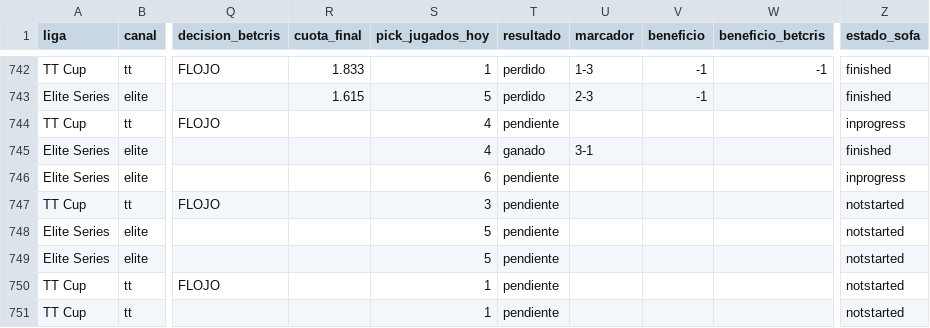
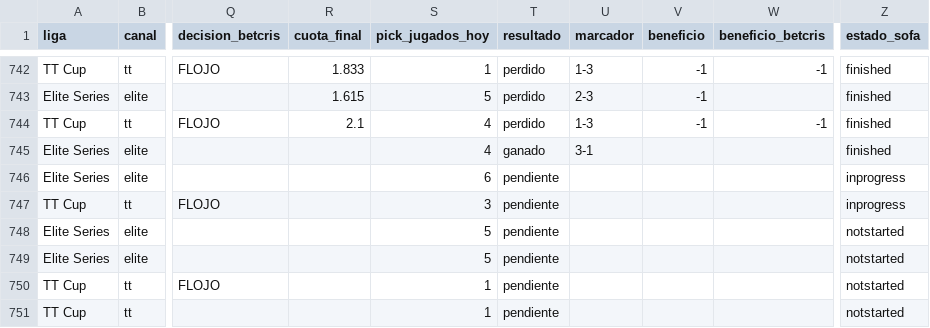
Before and after one commit to manuvaldespartera3-netizen/tt-multiliga, a CSV file: seguimiento/picks.csv, drawn as a sheet; only a part is shown, gaps mark what is left out; the diff names each change by its address in the sheet, - before the commit and + after, or states it on an @@ line.

Commit message:
Seguimiento TT Cup

```diff
--- a/seguimiento/picks.csv
+++ b/seguimiento/picks.csv
-R744 (cuota_final): (empty)
+R744 (cuota_final): 2.1
-T744 (resultado): pendiente
+T744 (resultado): perdido
-U744 (marcador): (empty)
+U744 (marcador): 1-3
-V744 (beneficio): (empty)
+V744 (beneficio): -1
-W744 (beneficio_betcris): (empty)
+W744 (beneficio_betcris): -1
-Z744 (estado_sofa): inprogress
+Z744 (estado_sofa): finished
-Z747 (estado_sofa): notstarted
+Z747 (estado_sofa): inprogress
```
Also changed, not shown: 1 other file.
